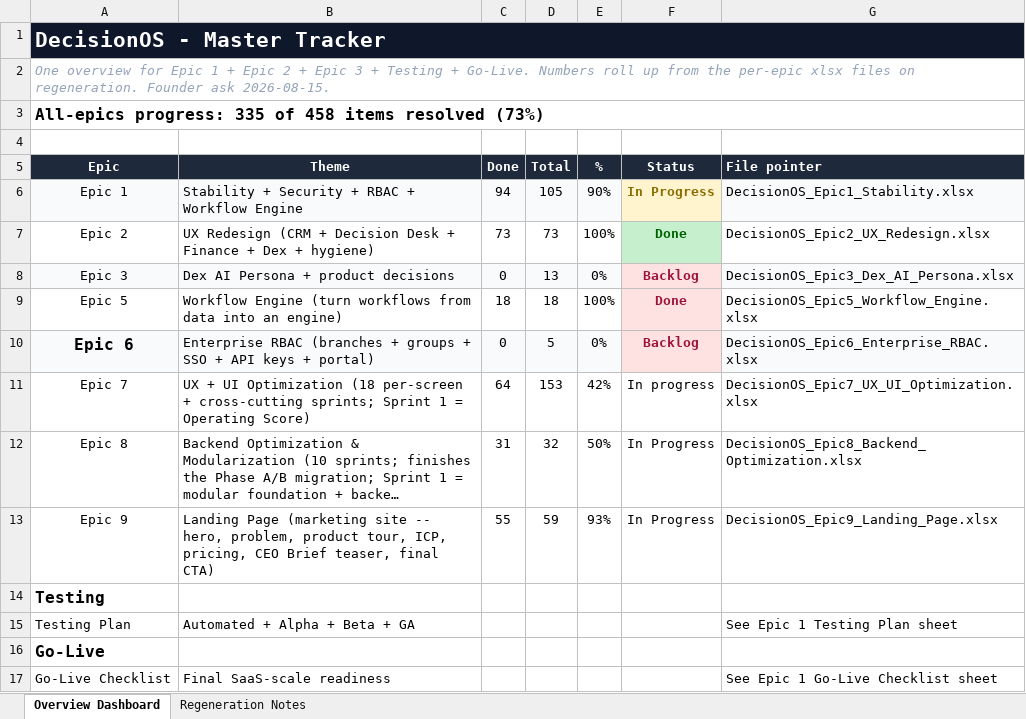
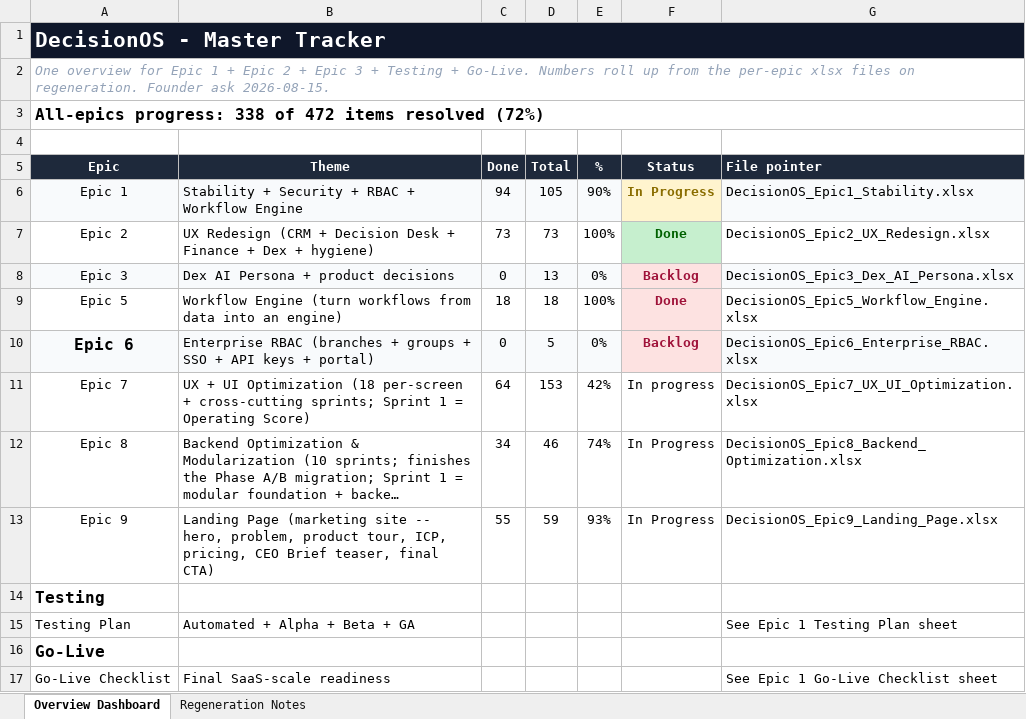
Before and after one commit to quazrelevate-god/DecisionOS, an Excel workbook: docs/DecisionOS_Master_Tracker.xlsx, sheet Overview Dashboard, drawn as a sheet; long unchanged cells end in …; values as stored, in another font and other column widths than the file's, no borders; the diff names each change by its address in the sheet, - before the commit and + after, or states it on an @@ line.

```diff
--- a/docs/DecisionOS_Master_Tracker.xlsx (sheet Overview Dashboard)
+++ b/docs/DecisionOS_Master_Tracker.xlsx (sheet Overview Dashboard)
-A3 (Epic): All-epics progress: 335 of 458 items resolved (73%)
+A3 (Epic): All-epics progress: 338 of 472 items resolved (72%)
-C12 (Done): 31
+C12 (Done): 34
-D12 (Total): 32
+D12 (Total): 46
-E12 (%): 50%
+E12 (%): 74%
```
Also changed, not shown: docs/DecisionOS_Epic8_Backend_Optimization.xlsx, 7 other files.
